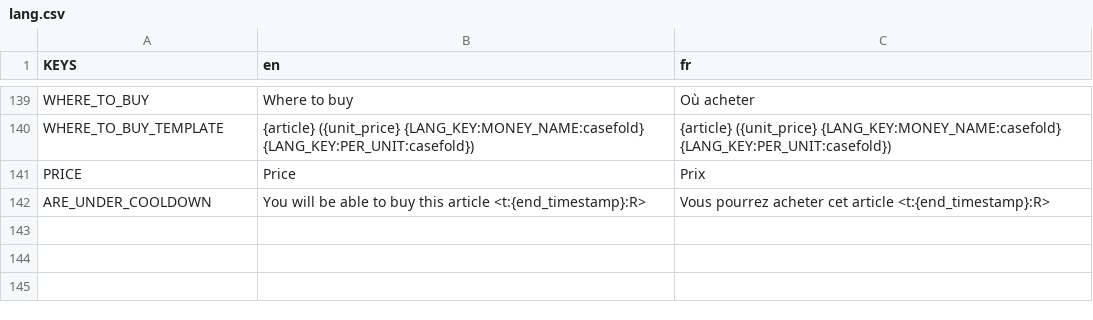
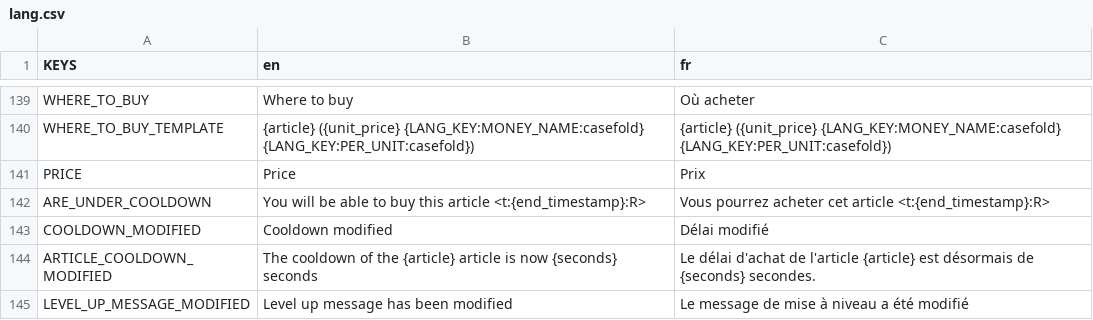
Before and after one commit to Dams4K/CoordBot, a CSV file: lang/lang.csv, drawn as a sheet; only a part is shown, gaps mark what is left out; the diff names each change by its address in the sheet, - before the commit and + after, or states it on an @@ line.

```diff
--- a/lang/lang.csv
+++ b/lang/lang.csv
+row 143: COOLDOWN_MODIFIED | Cooldown modified | Délai modifié
+row 144: ARTICLE_COOLDOWN_MODIFIED | The cooldown of the {article} article is now {seconds} seconds | Le délai d'achat de l'article {article} est désormais de {seconds} secondes.
+row 145: LEVEL_UP_MESSAGE_MODIFIED | Level up message has been modified | Le message de mise à niveau a été modifié
```
Also changed, not shown: 1 other file.
